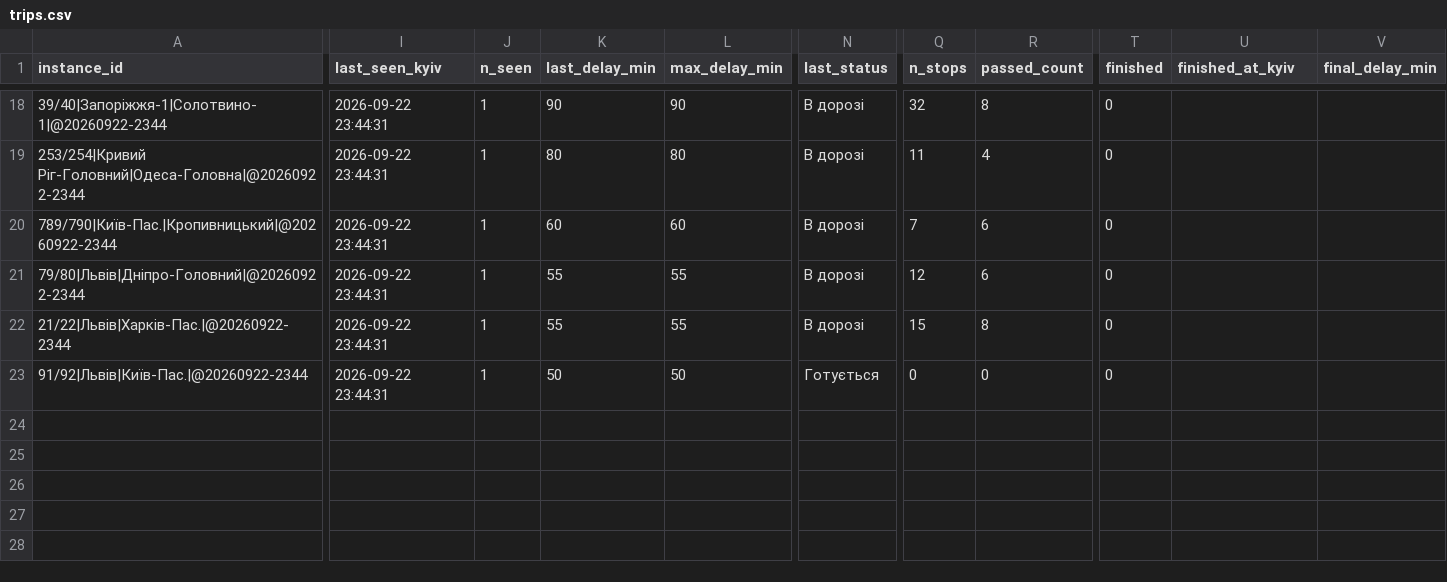
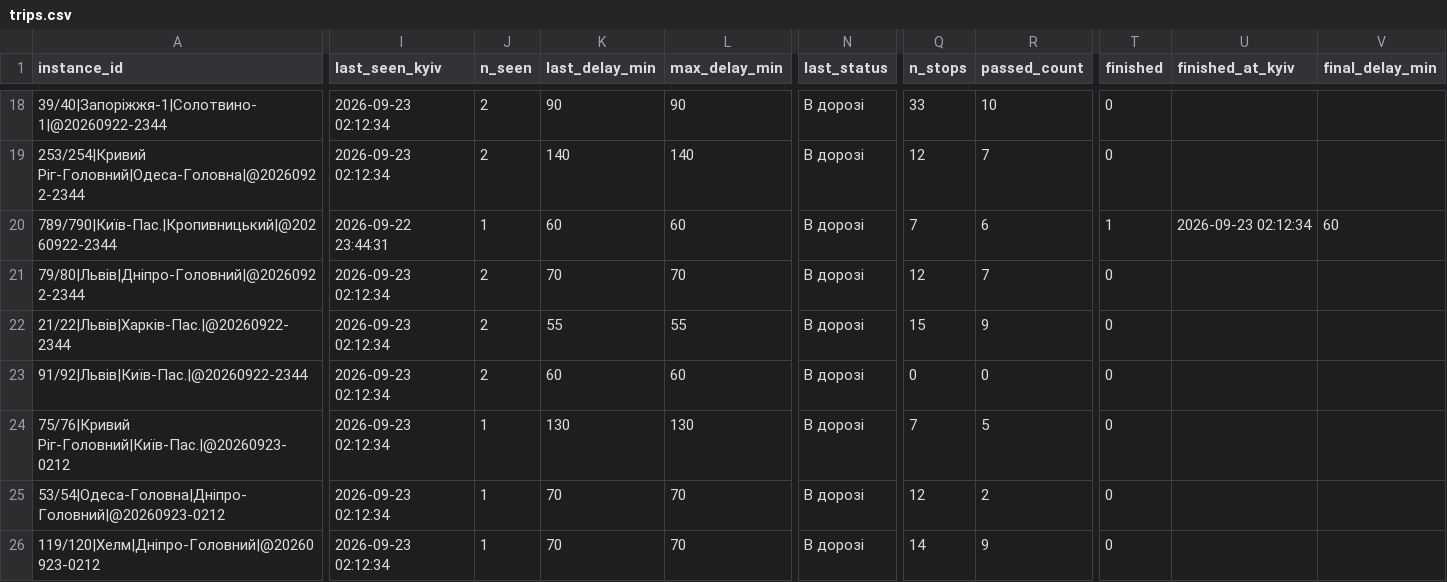
Before and after one commit to bratxja-cmd/trains, a CSV file: data/trips.csv, drawn as a sheet; only a part is shown, gaps mark what is left out; rows hold the shown columns only; the diff covers the shown part only; the diff names each change by its address in the sheet, - before the commit and + after, or states it on an @@ line.

```diff
--- a/data/trips.csv
+++ b/data/trips.csv
-I18:I19 (last_seen_kyiv): 2026-09-22 23:44:31
+I18:I19 (last_seen_kyiv): 2026-09-23 02:12:34
-J18:J19 (n_seen): 1
+J18:J19 (n_seen): 2
-Q18 (n_stops): 32
+Q18 (n_stops): 33
-R18 (passed_count): 8
+R18 (passed_count): 10
-K19 (last_delay_min): 80
+K19 (last_delay_min): 140
-L19 (max_delay_min): 80
+L19 (max_delay_min): 140
-Q19 (n_stops): 11
+Q19 (n_stops): 12
-R19 (passed_count): 4
+R19 (passed_count): 7
-T20 (finished): 0
+T20 (finished): 1
-U20 (finished_at_kyiv): (empty)
+U20 (finished_at_kyiv): 2026-09-23 02:12:34
-V20 (final_delay_min): (empty)
+V20 (final_delay_min): 60
-I21:I23 (last_seen_kyiv): 2026-09-22 23:44:31
+I21:I23 (last_seen_kyiv): 2026-09-23 02:12:34
-J21:J23 (n_seen): 1
+J21:J23 (n_seen): 2
-K21 (last_delay_min): 55
+K21 (last_delay_min): 70
-L21 (max_delay_min): 55
+L21 (max_delay_min): 70
-R21 (passed_count): 6
+R21 (passed_count): 7
-R22 (passed_count): 8
+R22 (passed_count): 9
-K23 (last_delay_min): 50
+K23 (last_delay_min): 60
-L23 (max_delay_min): 50
+L23 (max_delay_min): 60
-N23 (last_status): Готується
+N23 (last_status): В дорозі
+row 24: 75/76|Кривий Ріг-Головний|Київ-Пас.|@20260923-0212 | 2026-09-23 02:12:34 | 1 | 130 | 130 | В дорозі | 7 | 5 | 0
+row 25: 53/54|Одеса-Головна|Дніпро-Головний|@20260923-0212 | 2026-09-23 02:12:34 | 1 | 70 | 70 | В дорозі | 12 | 2 | 0
+row 26: 119/120|Хелм|Дніпро-Головний|@20260923-0212 | 2026-09-23 02:12:34 | 1 | 70 | 70 | В дорозі | 14 | 9 | 0
```
Also changed, not shown: 67 edited cells elsewhere in this file, data/run_log.csv, data/snapshots.csv, 3 other files.
